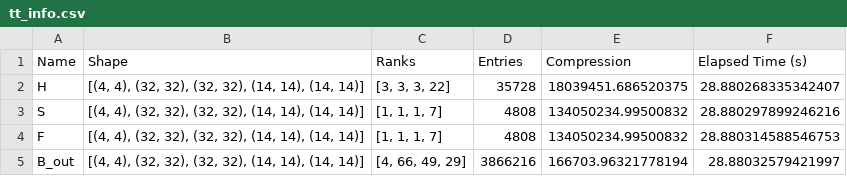
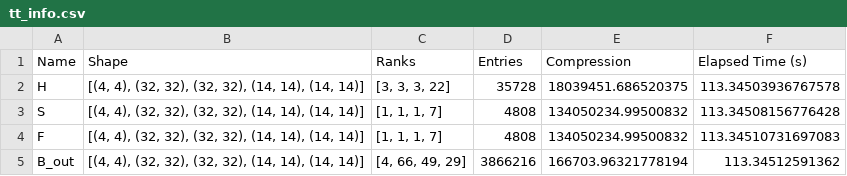
Before and after one commit to myerspat/ttnte_tdiga_jcp2025, a CSV file: eigenvalue/circle/tt_info.csv, drawn as a sheet.

Commit message:
final circle results

```diff
--- a/eigenvalue/circle/tt_info.csv
+++ b/eigenvalue/circle/tt_info.csv
@@ -1,5 +1,5 @@
 Name,Shape,Ranks,Entries,Compression,Elapsed Time (s)
-H,"[(4, 4), (32, 32), (32, 32), (14, 14), (14, 14)]","[3, 3, 3, 22]",35728,18039451.686520375,28.880268335342407
-S,"[(4, 4), (32, 32), (32, 32), (14, 14), (14, 14)]","[1, 1, 1, 7]",4808,134050234.99500832,28.880297899246216
-F,"[(4, 4), (32, 32), (32, 32), (14, 14), (14, 14)]","[1, 1, 1, 7]",4808,134050234.99500832,28.880314588546753
-B_out,"[(4, 4), (32, 32), (32, 32), (14, 14), (14, 14)]","[4, 66, 49, 29]",3866216,166703.96321778194,28.88032579421997
+H,"[(4, 4), (32, 32), (32, 32), (14, 14), (14, 14)]","[3, 3, 3, 22]",35728,18039451.686520375,113.34503936767578
+S,"[(4, 4), (32, 32), (32, 32), (14, 14), (14, 14)]","[1, 1, 1, 7]",4808,134050234.99500832,113.34508156776428
+F,"[(4, 4), (32, 32), (32, 32), (14, 14), (14, 14)]","[1, 1, 1, 7]",4808,134050234.99500832,113.34510731697083
+B_out,"[(4, 4), (32, 32), (32, 32), (14, 14), (14, 14)]","[4, 66, 49, 29]",3866216,166703.96321778194,113.34512591362
```
Also changed, not shown: eigenvalue/circle/coo_info.csv, 5 other files.
